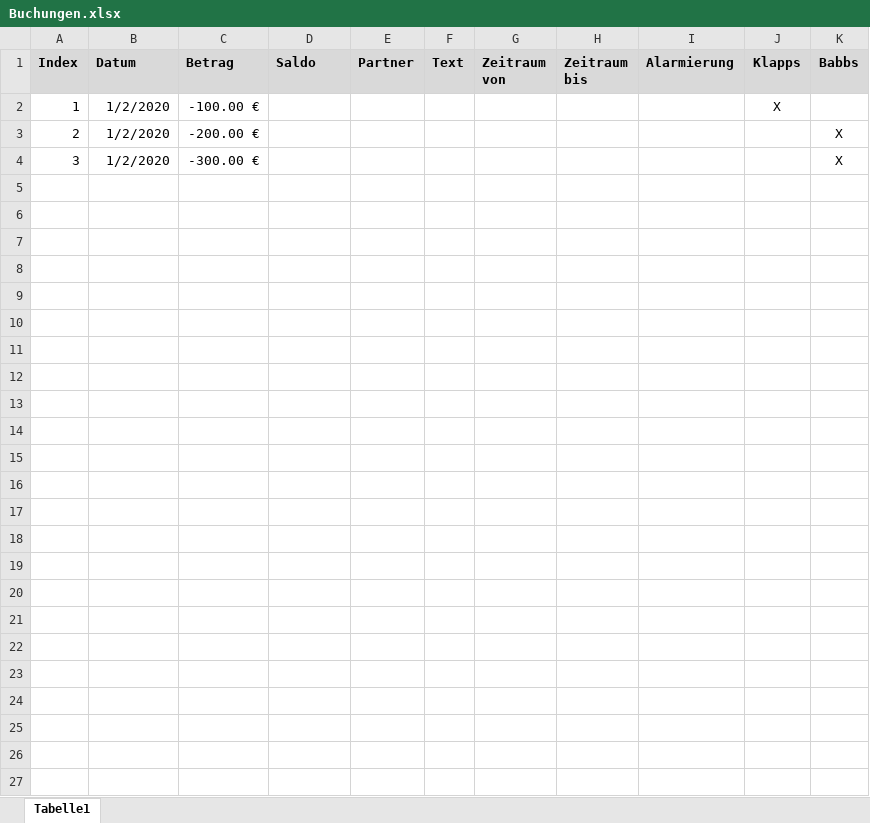
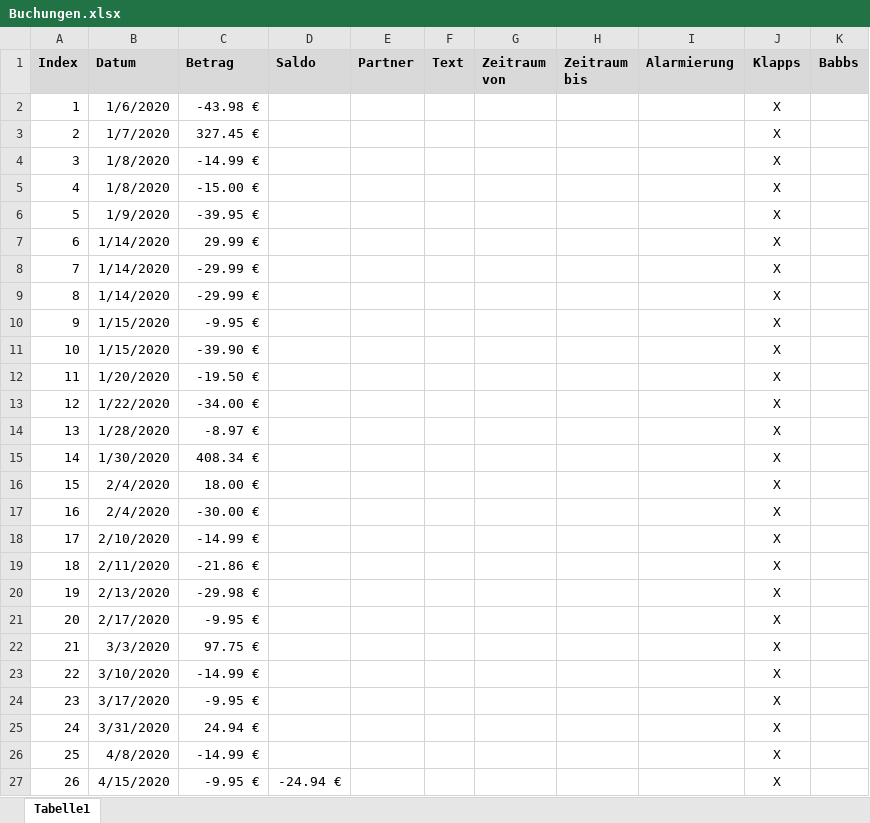
Before and after one commit to gheddie/Konto, an Excel workbook: src/main/resources/VISA/Buchungen.xlsx, sheet Tabelle1, drawn as a sheet; values as stored, in another font and other column widths than the file's, no borders; the diff names each change by its address in the sheet, - before the commit and + after, or states it on an @@ line.

```diff
--- a/src/main/resources/VISA/Buchungen.xlsx (sheet Tabelle1)
+++ b/src/main/resources/VISA/Buchungen.xlsx (sheet Tabelle1)
-B2 (Datum): 1/2/2020
+B2 (Datum): 1/6/2020
-C2 (Betrag): -100.00 €
+C2 (Betrag): -43.98 €
-B3 (Datum): 1/2/2020
+B3 (Datum): 1/7/2020
-C3 (Betrag): -200.00 €
+C3 (Betrag): 327.45 €
-J3:J4 (Klapps): (empty)
+J3:J4 (Klapps): X
-K3:K4 (Babbs): X
+K3:K4 (Babbs): (empty)
-B4 (Datum): 1/2/2020
+B4 (Datum): 1/8/2020
-C4 (Betrag): -300.00 €
+C4 (Betrag): -14.99 €
+row 5: 4 | 1/8/2020 | -15.00 € |  |  |  |  |  |  | X
+row 6: 5 | 1/9/2020 | -39.95 € |  |  |  |  |  |  | X
+row 7: 6 | 1/14/2020 | 29.99 € |  |  |  |  |  |  | X
+row 8: 7 | 1/14/2020 | -29.99 € |  |  |  |  |  |  | X
+row 9: 8 | 1/14/2020 | -29.99 € |  |  |  |  |  |  | X
+row 10: 9 | 1/15/2020 | -9.95 € |  |  |  |  |  |  | X
+row 11: 10 | 1/15/2020 | -39.90 € |  |  |  |  |  |  | X
+row 12: 11 | 1/20/2020 | -19.50 € |  |  |  |  |  |  | X
+row 13: 12 | 1/22/2020 | -34.00 € |  |  |  |  |  |  | X
+row 14: 13 | 1/28/2020 | -8.97 € |  |  |  |  |  |  | X
+row 15: 14 | 1/30/2020 | 408.34 € |  |  |  |  |  |  | X
+row 16: 15 | 2/4/2020 | 18.00 € |  |  |  |  |  |  | X
+row 17: 16 | 2/4/2020 | -30.00 € |  |  |  |  |  |  | X
+row 18: 17 | 2/10/2020 | -14.99 € |  |  |  |  |  |  | X
+row 19: 18 | 2/11/2020 | -21.86 € |  |  |  |  |  |  | X
+row 20: 19 | 2/13/2020 | -29.98 € |  |  |  |  |  |  | X
+row 21: 20 | 2/17/2020 | -9.95 € |  |  |  |  |  |  | X
+row 22: 21 | 3/3/2020 | 97.75 € |  |  |  |  |  |  | X
+row 23: 22 | 3/10/2020 | -14.99 € |  |  |  |  |  |  | X
+row 24: 23 | 3/17/2020 | -9.95 € |  |  |  |  |  |  | X
+row 25: 24 | 3/31/2020 | 24.94 € |  |  |  |  |  |  | X
+row 26: 25 | 4/8/2020 | -14.99 € |  |  |  |  |  |  | X
+row 27: 26 | 4/15/2020 | -9.95 € | -24.94 € |  |  |  |  |  | X
```
Also changed, not shown: src/main/resources/VB/Buchungen.xlsx, 4 other files.
